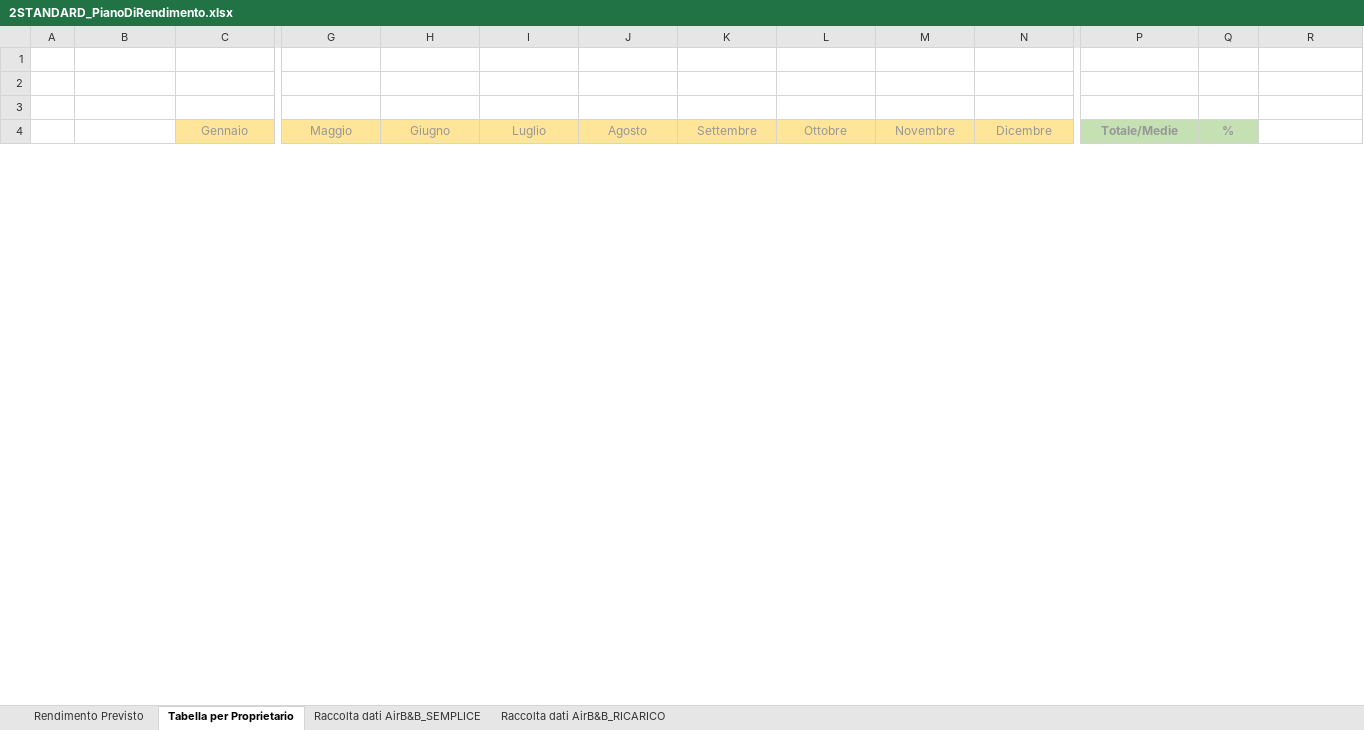
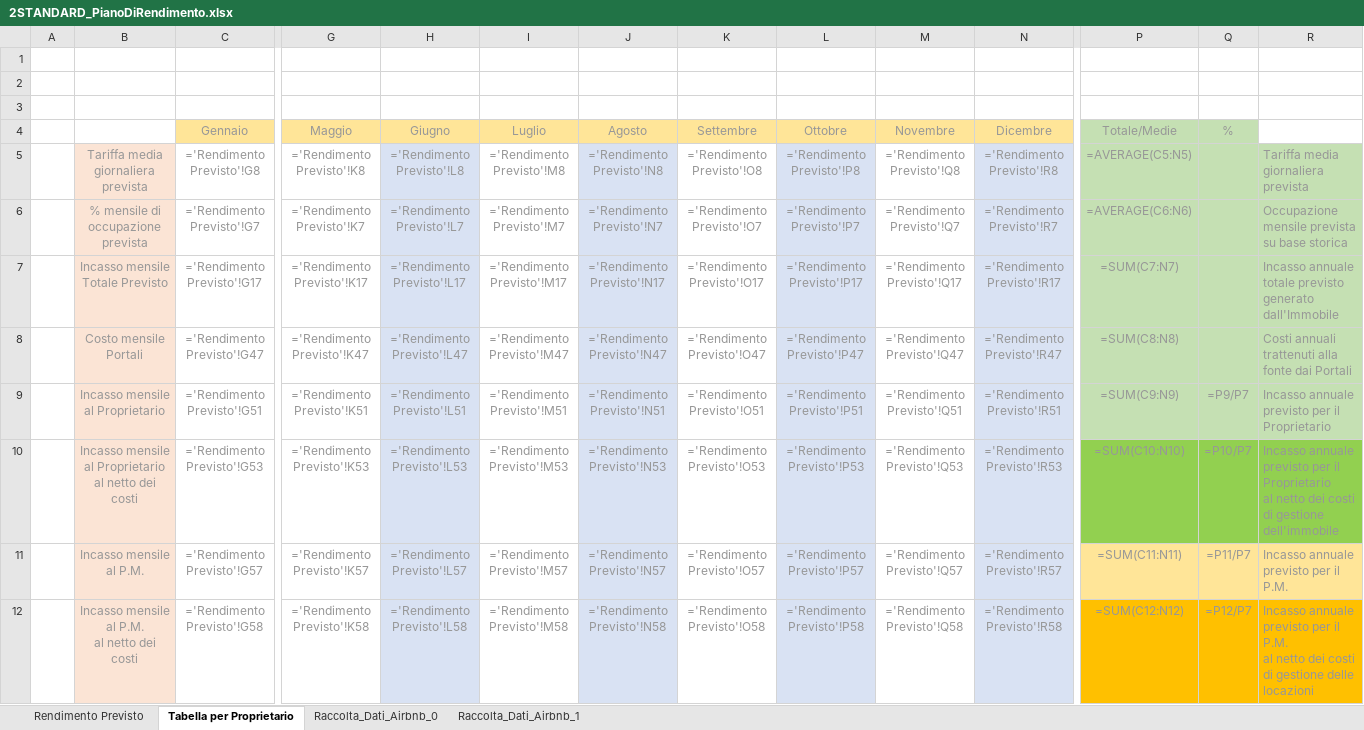
Before and after one commit to lucaimbalzano/pdr.aribnb.house-network, an Excel workbook: media/2STANDARD_PianoDiRendimento.xlsx, sheet Tabella per Proprietario, drawn as a sheet; only a part is shown, gaps mark what is left out; values as stored, in another font and other column widths than the file's, no borders; formulas without a stored value are shown as written; charts and pictures not drawn; rows hold the shown columns only; ↵ is a line break in a cell; the diff covers the shown part only; the diff names each change by its address in the sheet, - before the commit and + after, or states it on an @@ line.

Commit message:
extracted data appended in dto data_immobile

```diff
--- a/media/2STANDARD_PianoDiRendimento.xlsx (sheet Tabella per Proprietario)
+++ b/media/2STANDARD_PianoDiRendimento.xlsx (sheet Tabella per Proprietario)
-sheet tab: Raccolta dati AirB&B_SEMPLICE
+sheet tab: Raccolta_Dati_Airbnb_0
-sheet tab: Raccolta dati AirB&B_RICARICO
+sheet tab: Raccolta_Dati_Airbnb_1
-P4:Q4 bold: on
+P4:Q4 bold: off
+row 5:  | Tariffa media giornaliera prevista | ='Rendimento Previsto'!G8 | ='Rendimento Previsto'!K8 | ='Rendimento Previsto'!L8 | ='Rendimento Previsto'!M8 | ='Rendimento Previsto'!N8 | ='Rendimento Previsto'!O8 | ='Rendimento Previsto'!P8 | ='Rendimento Previsto'!Q8 | ='Rendimento Previsto'!R8 | =AVERAGE(C5:N5) |  | Tariffa media giornaliera prevista
+row 6:  | % mensile di occupazione prevista | ='Rendimento Previsto'!G7 | ='Rendimento Previsto'!K7 | ='Rendimento Previsto'!L7 | ='Rendimento Previsto'!M7 | ='Rendimento Previsto'!N7 | ='Rendimento Previsto'!O7 | ='Rendimento Previsto'!P7 | ='Rendimento Previsto'!Q7 | ='Rendimento Previsto'!R7 | =AVERAGE(C6:N6) |  | Occupazione mensile prevista su base storica
+row 7:  | Incasso mensile Totale Previsto | ='Rendimento Previsto'!G17 | ='Rendimento Previsto'!K17 | ='Rendimento Previsto'!L17 | ='Rendimento Previsto'!M17 | ='Rendimento Previsto'!N17 | ='Rendimento Previsto'!O17 | ='Rendimento Previsto'!P17 | ='Rendimento Previsto'!Q17 | ='Rendimento Previsto'!R17 | =SUM(C7:N7) |  | Incasso annuale totale previsto generato dall'Immobile
+row 8:  | Costo mensile Portali | ='Rendimento Previsto'!G47 | ='Rendimento Previsto'!K47 | ='Rendimento Previsto'!L47 | ='Rendimento Previsto'!M47 | ='Rendimento Previsto'!N47 | ='Rendimento Previsto'!O47 | ='Rendimento Previsto'!P47 | ='Rendimento Previsto'!Q47 | ='Rendimento Previsto'!R47 | =SUM(C8:N8) |  | Costi annuali trattenuti alla fonte dai Portali
+row 9:  | Incasso mensile al Proprietario | ='Rendimento Previsto'!G51 | ='Rendimento Previsto'!K51 | ='Rendimento Previsto'!L51 | ='Rendimento Previsto'!M51 | ='Rendimento Previsto'!N51 | ='Rendimento Previsto'!O51 | ='Rendimento Previsto'!P51 | ='Rendimento Previsto'!Q51 | ='Rendimento Previsto'!R51 | =SUM(C9:N9) | =P9/P7 | Incasso annuale previsto per il Proprietario
+row 10:  | Incasso mensile al Proprietario ↵ al netto dei costi | ='Rendimento Previsto'!G53 | ='Rendimento Previsto'!K53 | ='Rendimento Previsto'!L53 | ='Rendimento Previsto'!M53 | ='Rendimento Previsto'!N53 | ='Rendimento Previsto'!O53 | ='Rendimento Previsto'!P53 | ='Rendimento Previsto'!Q53 | ='Rendimento Previsto'!R53 | =SUM(C10:N10) | =P10/P7 | Incasso annuale previsto per il Proprietario ↵ al netto dei costi di gestione dell'immobile
+row 11:  | Incasso mensile al P.M. | ='Rendimento Previsto'!G57 | ='Rendimento Previsto'!K57 | ='Rendimento Previsto'!L57 | ='Rendimento Previsto'!M57 | ='Rendimento Previsto'!N57 | ='Rendimento Previsto'!O57 | ='Rendimento Previsto'!P57 | ='Rendimento Previsto'!Q57 | ='Rendimento Previsto'!R57 | =SUM(C11:N11) | =P11/P7 | Incasso annuale previsto per il P.M.
+row 12:  | Incasso mensile al P.M. ↵ al netto dei costi | ='Rendimento Previsto'!G58 | ='Rendimento Previsto'!K58 | ='Rendimento Previsto'!L58 | ='Rendimento Previsto'!M58 | ='Rendimento Previsto'!N58 | ='Rendimento Previsto'!O58 | ='Rendimento Previsto'!P58 | ='Rendimento Previsto'!Q58 | ='Rendimento Previsto'!R58 | =SUM(C12:N12) | =P12/P7 | Incasso annuale previsto per il P.M. ↵ al netto dei costi di gestione delle locazioni
```
Also changed, not shown: 8 removed rows elsewhere in this sheet, sheet Rendimento Previsto, sheet Raccolta_Dati_Airbnb_1, sheet Raccolta_Dati_Airbnb_0, charts or pictures, 13 other files.
